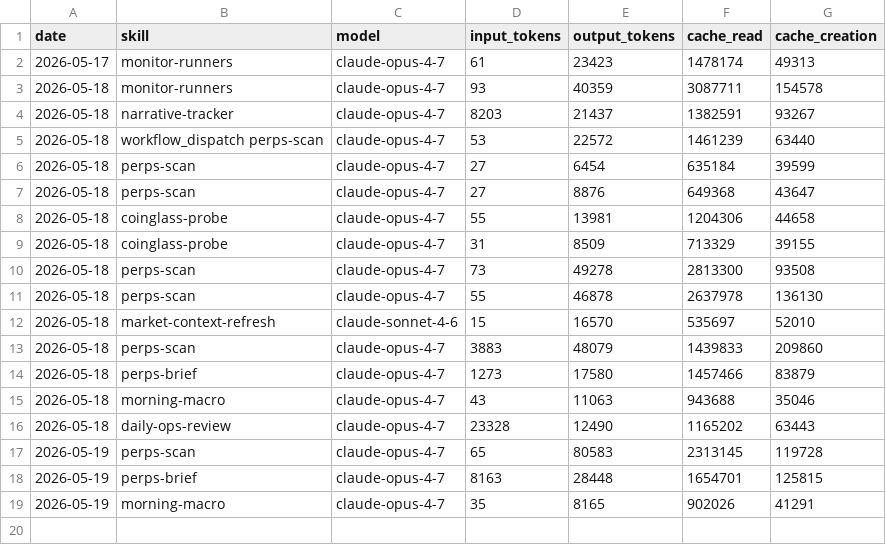
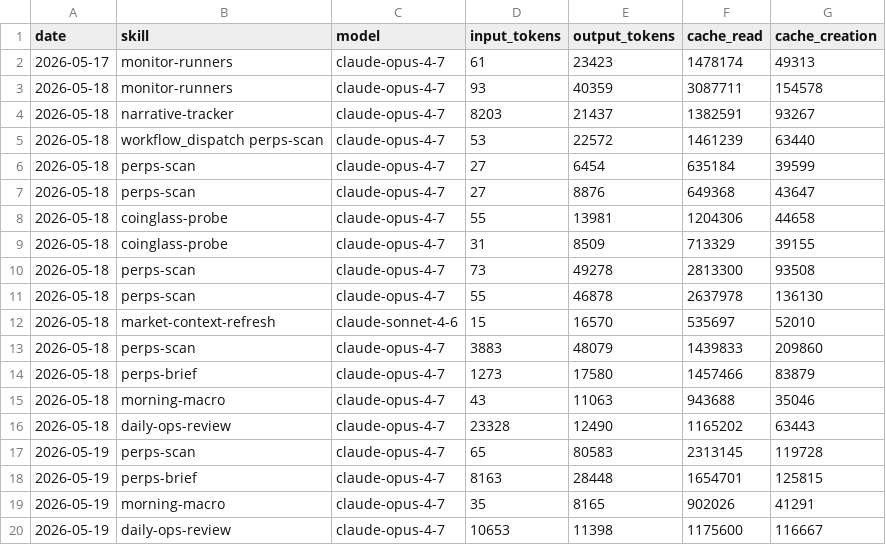
Before and after one commit to aeonfun/aeon, a CSV file: memory/token-usage.csv, drawn as a sheet; the diff names each change by its address in the sheet, - before the commit and + after, or states it on an @@ line.

Commit message:
chore(daily-ops-review): auto-commit 2026-05-19

```diff
--- a/memory/token-usage.csv
+++ b/memory/token-usage.csv
+row 20: 2026-05-19 | daily-ops-review | claude-opus-4-7 | 10653 | 11398 | 1175600 | 116667
```
Also changed, not shown: 6 other files.
